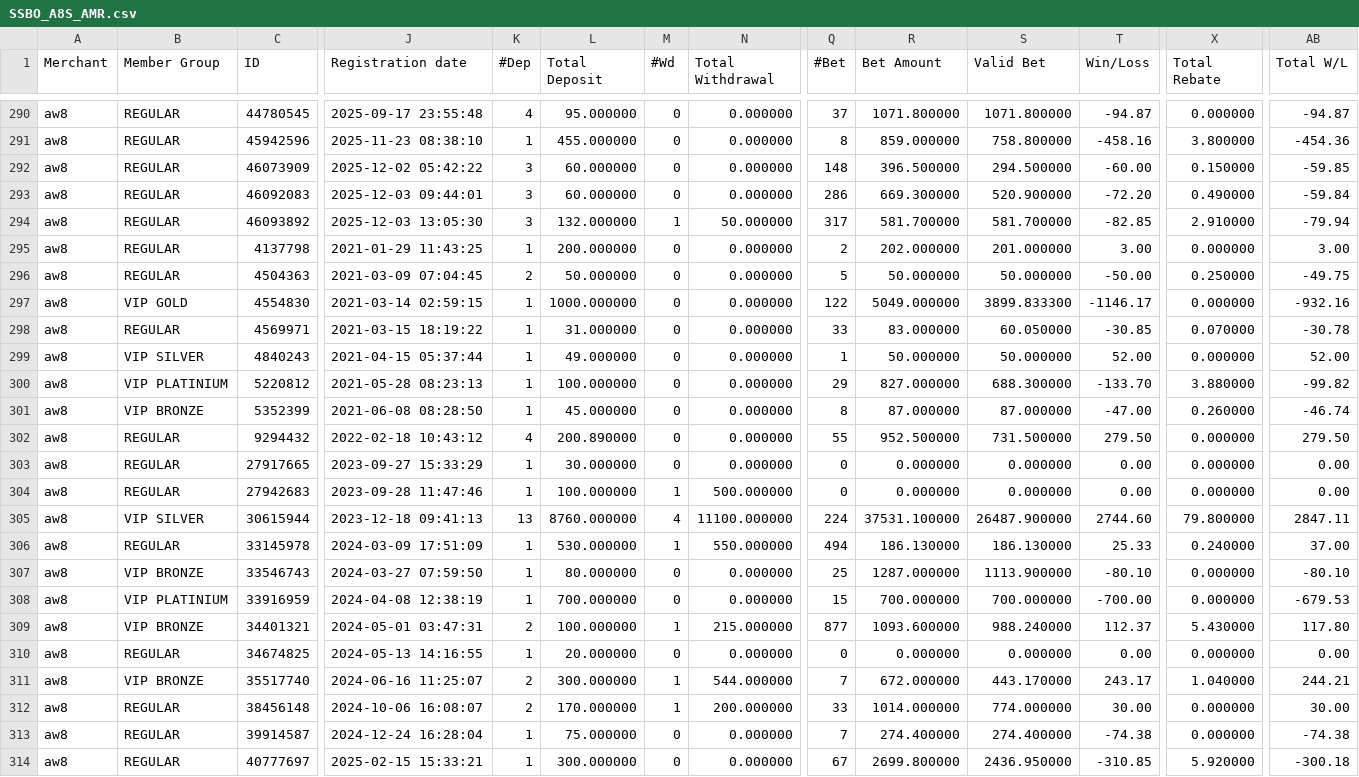
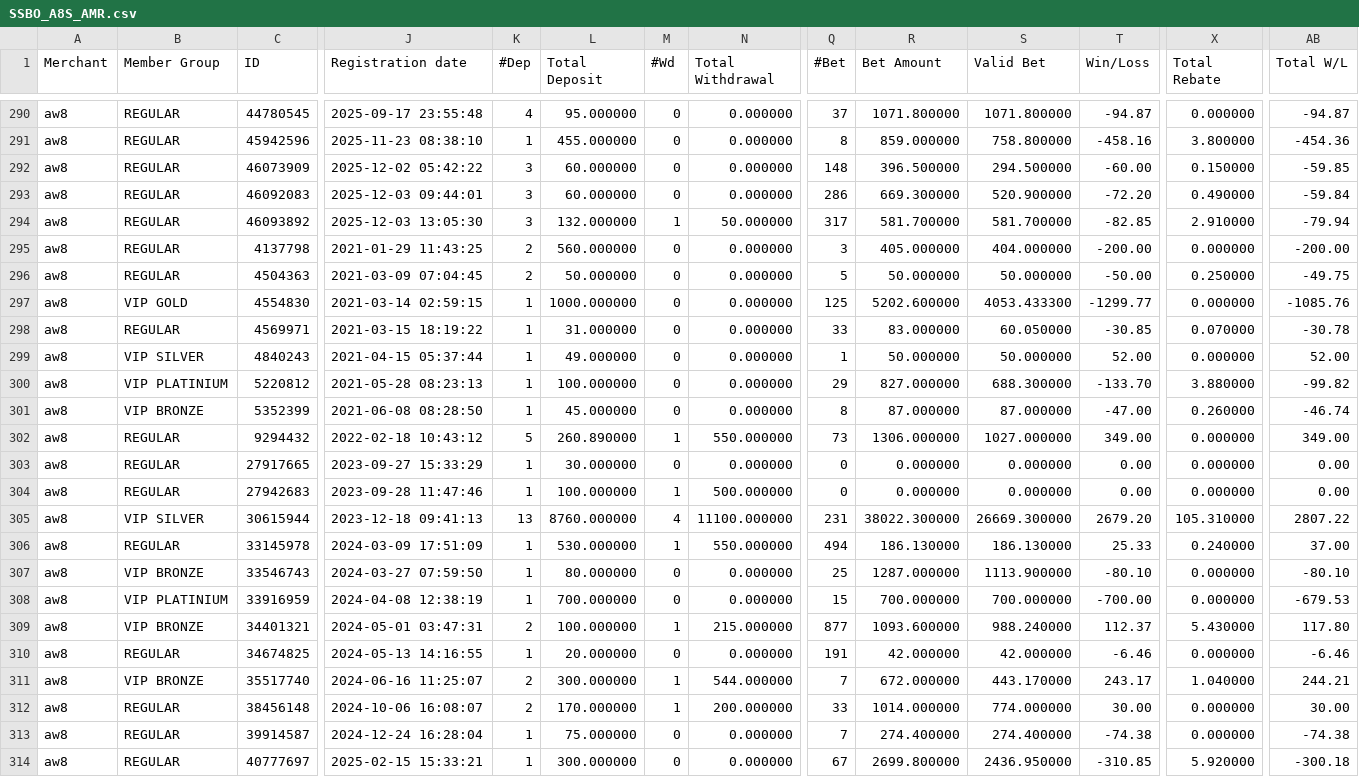
Before and after one commit to thomasneratech25/telemarketing_v2, a CSV file: excel_file/SSBO_A8S_AMR.csv, drawn as a sheet; only a part is shown, gaps mark what is left out; the diff covers the shown part only; the diff names each change by its address in the sheet, - before the commit and + after, or states it on an @@ line.

```diff
--- a/excel_file/SSBO_A8S_AMR.csv
+++ b/excel_file/SSBO_A8S_AMR.csv
-K295 (#Dep): 1
+K295 (#Dep): 2
-L295 (Total Deposit): 200.000000
+L295 (Total Deposit): 560.000000
-Q295 (#Bet): 2
+Q295 (#Bet): 3
-R295 (Bet Amount): 202.000000
+R295 (Bet Amount): 405.000000
-S295 (Valid Bet): 201.000000
+S295 (Valid Bet): 404.000000
-T295 (Win/Loss): 3.00
+T295 (Win/Loss): -200.00
-AB295 (Total W/L): 3.00
+AB295 (Total W/L): -200.00
-Q297 (#Bet): 122
+Q297 (#Bet): 125
-R297 (Bet Amount): 5049.000000
+R297 (Bet Amount): 5202.600000
-S297 (Valid Bet): 3899.833300
+S297 (Valid Bet): 4053.433300
-T297 (Win/Loss): -1146.17
+T297 (Win/Loss): -1299.77
-AB297 (Total W/L): -932.16
+AB297 (Total W/L): -1085.76
-K302 (#Dep): 4
+K302 (#Dep): 5
-L302 (Total Deposit): 200.890000
+L302 (Total Deposit): 260.890000
-M302 (#Wd): 0
+M302 (#Wd): 1
-N302 (Total Withdrawal): 0.000000
+N302 (Total Withdrawal): 550.000000
-Q302 (#Bet): 55
+Q302 (#Bet): 73
-R302 (Bet Amount): 952.500000
+R302 (Bet Amount): 1306.000000
-S302 (Valid Bet): 731.500000
+S302 (Valid Bet): 1027.000000
-T302 (Win/Loss): 279.50
+T302 (Win/Loss): 349.00
-AB302 (Total W/L): 279.50
+AB302 (Total W/L): 349.00
-Q305 (#Bet): 224
+Q305 (#Bet): 231
-R305 (Bet Amount): 37531.100000
+R305 (Bet Amount): 38022.300000
-S305 (Valid Bet): 26487.900000
+S305 (Valid Bet): 26669.300000
-T305 (Win/Loss): 2744.60
+T305 (Win/Loss): 2679.20
-X305 (Total Rebate): 79.800000
+X305 (Total Rebate): 105.310000
-AB305 (Total W/L): 2847.11
+AB305 (Total W/L): 2807.22
-Q310 (#Bet): 0
+Q310 (#Bet): 191
-R310 (Bet Amount): 0.000000
+R310 (Bet Amount): 42.000000
-S310 (Valid Bet): 0.000000
+S310 (Valid Bet): 42.000000
-T310 (Win/Loss): 0.00
+T310 (Win/Loss): -6.46
-AB310 (Total W/L): 0.00
+AB310 (Total W/L): -6.46
```
Also changed, not shown: 1 added row and 135 edited cells elsewhere in this file, excel_file/SSBO_A8M_AMR.csv, 12 other files.
